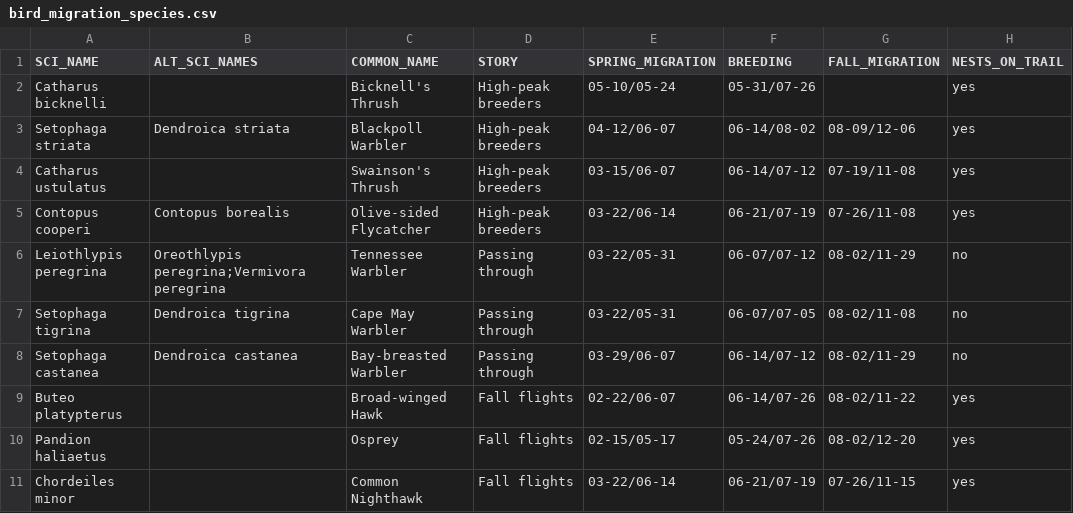
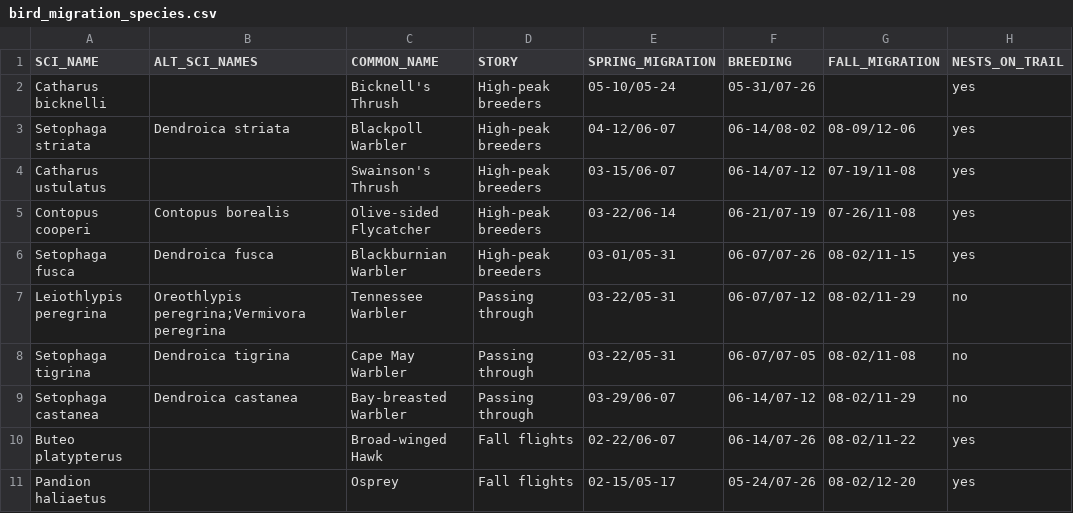
Before and after one commit to Creese333/AT-Resource-Grid, a CSV file: inputs/bird_migration_species.csv, drawn as a sheet; only a part is shown; the shorter side is filled out with more unchanged rows.

```diff
--- a/inputs/bird_migration_species.csv
+++ b/inputs/bird_migration_species.csv
@@ -5,2 +5,3 @@ Catharus ustulatus,,Swainson's Thrush,High-peak breeders,03-15/06-07,06-14/07-12
 Contopus cooperi,Contopus borealis,Olive-sided Flycatcher,High-peak breeders,03-22/06-14,06-21/07-19,07-26/11-08,yes
+Setophaga fusca,Dendroica fusca,Blackburnian Warbler,High-peak breeders,03-01/05-31,06-07/07-26,08-02/11-15,yes
 Leiothlypis peregrina,Oreothlypis peregrina;Vermivora peregrina,Tennessee Warbler,Passing through,03-22/05-31,06-07/07-12,08-02/11-29,no
```
Also changed, not shown: inputs/bird_photos.csv.
